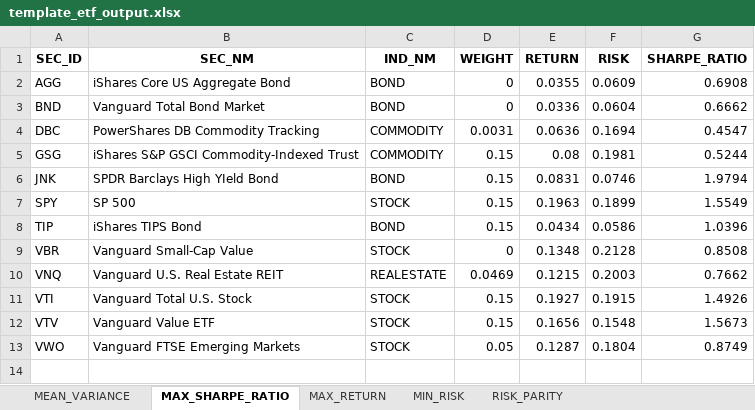
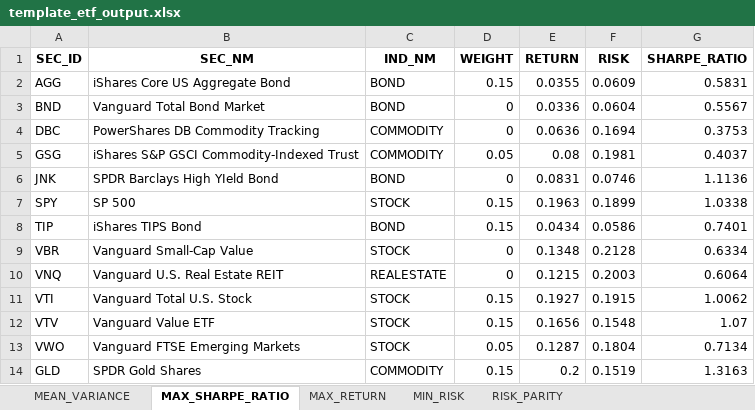
Before and after one commit to quantsummaries/sport, an Excel workbook: template_etf_output.xlsx, sheet MAX_SHARPE_RATIO, drawn as a sheet; values as stored, in another font and other column widths than the file's, no borders; the diff names each change by its address in the sheet, - before the commit and + after, or states it on an @@ line.

```diff
--- a/template_etf_output.xlsx (sheet MAX_SHARPE_RATIO)
+++ b/template_etf_output.xlsx (sheet MAX_SHARPE_RATIO)
-D2 (WEIGHT): 0
+D2 (WEIGHT): 0.15
-G2 (SHARPE_RATIO): 0.6908
+G2 (SHARPE_RATIO): 0.5831
-G3 (SHARPE_RATIO): 0.6662
+G3 (SHARPE_RATIO): 0.5567
-D4 (WEIGHT): 0.0031
+D4 (WEIGHT): 0
-G4 (SHARPE_RATIO): 0.4547
+G4 (SHARPE_RATIO): 0.3753
-D5 (WEIGHT): 0.15
+D5 (WEIGHT): 0.05
-G5 (SHARPE_RATIO): 0.5244
+G5 (SHARPE_RATIO): 0.4037
-D6 (WEIGHT): 0.15
+D6 (WEIGHT): 0
-G6 (SHARPE_RATIO): 1.9794
+G6 (SHARPE_RATIO): 1.1136
-G7 (SHARPE_RATIO): 1.5549
+G7 (SHARPE_RATIO): 1.0338
-G8 (SHARPE_RATIO): 1.0396
+G8 (SHARPE_RATIO): 0.7401
-G9 (SHARPE_RATIO): 0.8508
+G9 (SHARPE_RATIO): 0.6334
-D10 (WEIGHT): 0.0469
+D10 (WEIGHT): 0
-G10 (SHARPE_RATIO): 0.7662
+G10 (SHARPE_RATIO): 0.6064
-G11 (SHARPE_RATIO): 1.4926
+G11 (SHARPE_RATIO): 1.0062
-G12 (SHARPE_RATIO): 1.5673
+G12 (SHARPE_RATIO): 1.07
-G13 (SHARPE_RATIO): 0.8749
+G13 (SHARPE_RATIO): 0.7134
+row 14: GLD | SPDR Gold Shares | COMMODITY | 0.15 | 0.2 | 0.1519 | 1.3163
```
Also changed, not shown: sheet RISK_PARITY, sheet MIN_AVG_MAX_DRAWDOWN, sheet Summary, sheet MIN_RISK, sheet MEAN_VARIANCE, sheet MAX_RETURN, template_cn_output.xlsx, template_en_output.xlsx, 6 other files.
